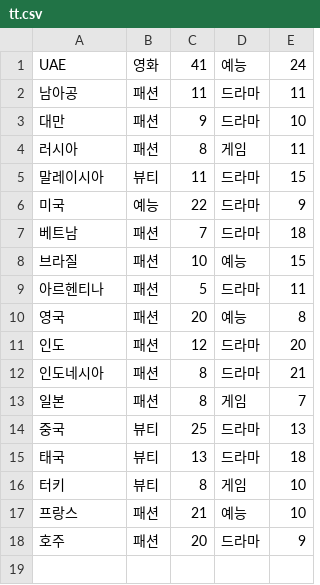
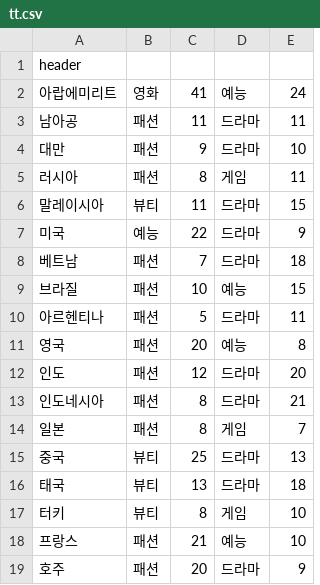
Before and after one commit to ihobbang250/TIL, a CSV file: Java/Project_JAVA/app/src/main/resources/tt.csv, drawn as a sheet.

Commit message:
java project

```diff
--- a/Java/Project_JAVA/app/src/main/resources/tt.csv
+++ b/Java/Project_JAVA/app/src/main/resources/tt.csv
@@ -1,2 +1,3 @@
-UAE,영화,41 ,예능,24
+header
+아랍에미리트,영화,41 ,예능,24
 남아공,패션,11 ,드라마,11
```
Also changed, not shown: 34 other files.
